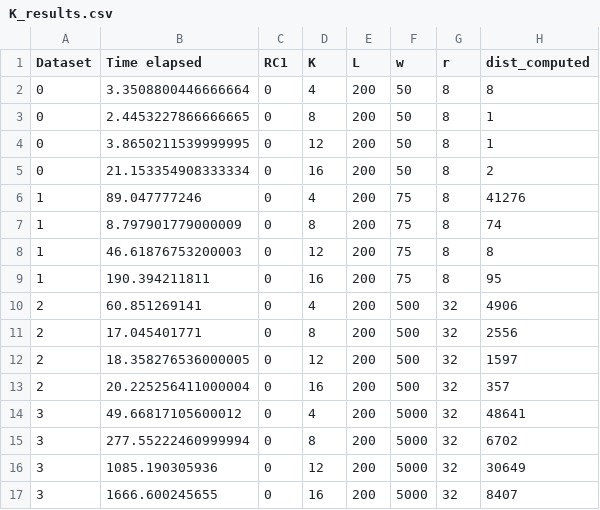
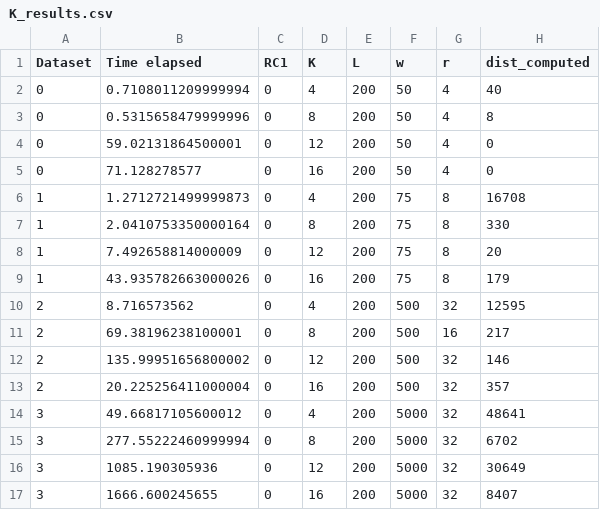
Before and after one commit to aidaLabDEI/LEIT-motifs, a CSV file: results/K_results.csv, drawn as a sheet.

```diff
--- a/results/K_results.csv
+++ b/results/K_results.csv
@@ -1,13 +1,13 @@
 Dataset,Time elapsed,RC1,K,L,w,r,dist_computed
-0,3.3508800446666664,0,4,200,50,8,8
-0,2.4453227866666665,0,8,200,50,8,1
-0,3.8650211539999995,0,12,200,50,8,1
-0,21.153354908333334,0,16,200,50,8,2
-1,89.047777246,0,4,200,75,8,41276
-1,8.797901779000009,0,8,200,75,8,74
-1,46.61876753200003,0,12,200,75,8,8
-1,190.394211811,0,16,200,75,8,95
-2,60.851269141,0,4,200,500,32,4906
-2,17.045401771,0,8,200,500,32,2556
-2,18.358276536000005,0,12,200,500,32,1597
+0,0.7108011209999994,0,4,200,50,4,40
+0,0.5315658479999996,0,8,200,50,4,8
+0,59.02131864500001,0,12,200,50,4,0
+0,71.128278577,0,16,200,50,4,0
+1,1.2712721499999873,0,4,200,75,8,16708
+1,2.0410753350000164,0,8,200,75,8,330
+1,7.492658814000009,0,12,200,75,8,20
+1,43.935782663000026,0,16,200,75,8,179
+2,8.716573562,0,4,200,500,32,12595
+2,69.38196238100001,0,8,200,500,16,217
+2,135.99951656800002,0,12,200,500,32,146
 2,20.225256411000004,0,16,200,500,32,357
```
Also changed, not shown: results/L_results.csv, results/R_results.csv, 20 other files.
